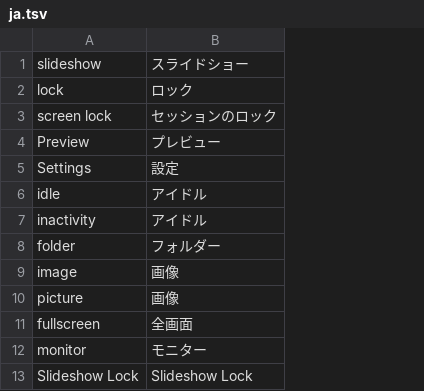
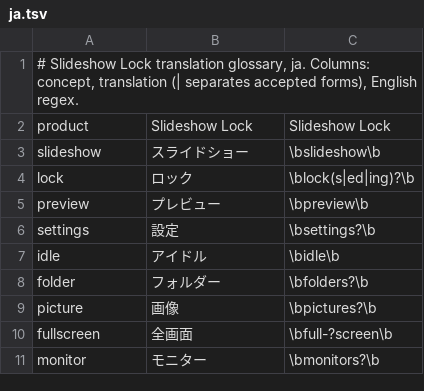
Before and after one commit to sakkmesterke/slideshow-lock, a TSV file: docs/translation-glossary/ja.tsv, drawn as a sheet; removed rows and columns are numbered as before the commit, all else as after; the diff names each change by its address in the sheet, - before the commit and + after, or states it on an @@ line.

```diff
--- a/docs/translation-glossary/ja.tsv
+++ b/docs/translation-glossary/ja.tsv
+column C, rows 3-11: \bslideshow\b | \block(s|ed|ing)?\b | \bpreview\b | \bsettings?\b | \bidle\b | \bfolders?\b | \bpictures?\b | \bfull-?screen\b | \bmonitors?\b
+row 1: # Slideshow Lock translation glossary, ja. Columns: concept, translation (| separates accepted forms), English regex.
+row 2: product | Slideshow Lock | Slideshow Lock
-row 3: screen lock | セッションのロック
-A5: Preview
+A5: preview
-A6: Settings
+A6: settings
-row 7: inactivity | アイドル
-row 9: image | 画像
-row 13: Slideshow Lock | Slideshow Lock
```
Also changed, not shown: docs/translation-glossary/ru.tsv, 12 other files.
